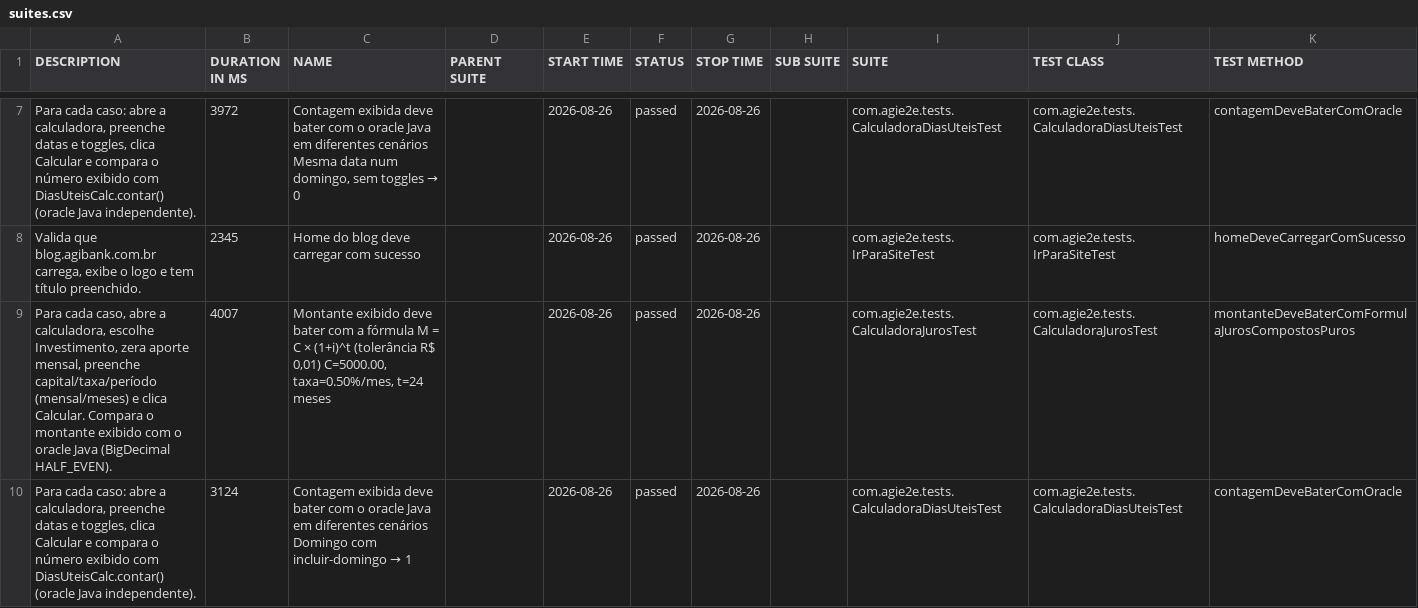
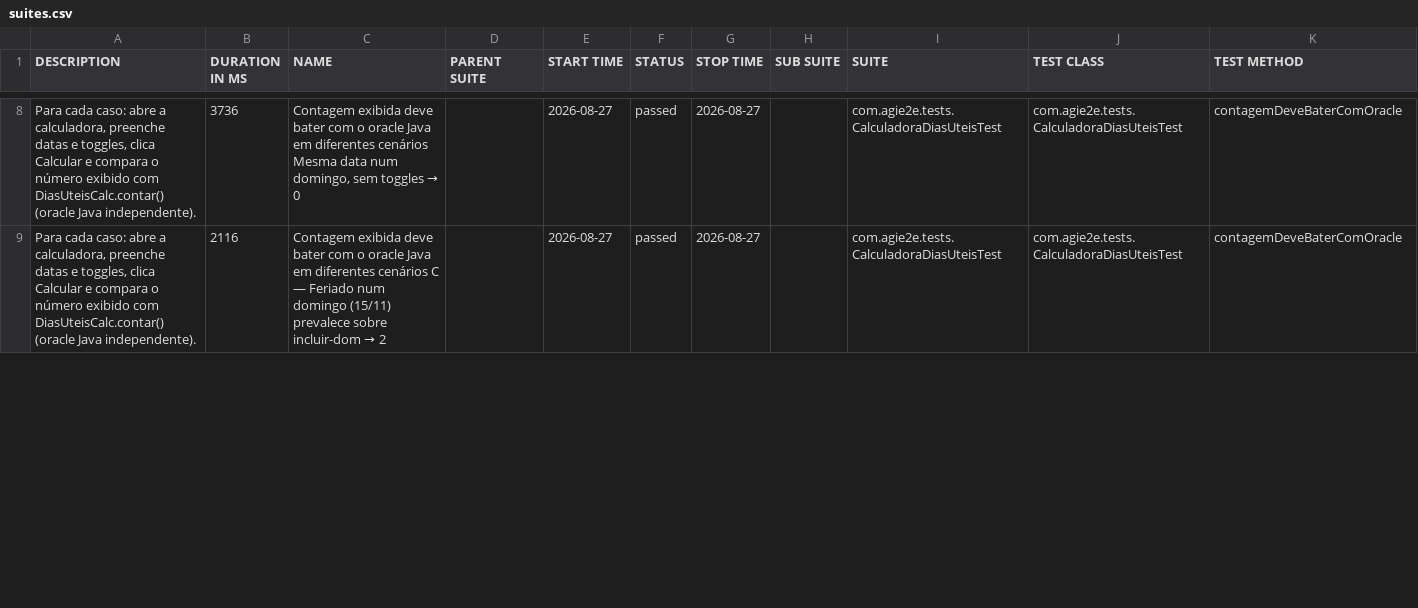
Before and after one commit to silasmarques/agi-e2e, a CSV file: data/suites.csv, drawn as a sheet; only a part is shown, gaps mark what is left out; the diff covers the shown part only.

```diff
--- a/data/suites.csv
+++ b/data/suites.csv
@@ -7,4 +8,2 @@
-"Para cada caso: abre a calculadora, preenche datas e toggles, clica Calcular e compara o número exibido com DiasUteisCalc.contar() (oracle Java independente).","3972","Contagem exibida deve bater com o oracle Java em diferentes cenários Mesma data num domingo, sem toggles → 0","","2026-08-26","passed","2026-08-26","","com.agie2e.tests.CalculadoraDiasUteisTest","com.agie2e.tests.CalculadoraDiasUteisTest","contagemDeveBaterComOracle"
-"Valida que blog.agibank.com.br carrega, exibe o logo e tem título preenchido.","2345","Home do blog deve carregar com sucesso","","2026-08-26","passed","2026-08-26","","com.agie2e.tests.IrParaSiteTest","com.agie2e.tests.IrParaSiteTest","homeDeveCarregarComSucesso"
-"Para cada caso, abre a calculadora, escolhe Investimento, zera aporte mensal, preenche capital/taxa/período (mensal/meses) e clica Calcular. Compara o montante exibido com o oracle Java (BigDecimal HALF_EVEN).","4007","Montante exibido deve bater com a fórmula M = C × (1+i)^t (tolerância R$ 0,01) C=5000.00, taxa=0.50%/mes, t=24 meses","","2026-08-26","passed","2026-08-26","","com.agie2e.tests.CalculadoraJurosTest","com.agie2e.tests.CalculadoraJurosTest","montanteDeveBaterComFormulaJurosCompostosPuros"
-"Para cada caso: abre a calculadora, preenche datas e toggles, clica Calcular e compara o número exibido com DiasUteisCalc.contar() (oracle Java independente).","3124","Contagem exibida deve bater com o oracle Java em diferentes cenários Domingo com incluir-domingo → 1","","2026-08-26","passed","2026-08-26","","com.agie2e.tests.CalculadoraDiasUteisTest","com.agie2e.tests.CalculadoraDiasUteisTest","contagemDeveBaterComOracle"
+"Para cada caso: abre a calculadora, preenche datas e toggles, clica Calcular e compara o número exibido com DiasUteisCalc.contar() (oracle Java independente).","3736","Contagem exibida deve bater com o oracle Java em diferentes cenários Mesma data num domingo, sem toggles → 0","","2026-08-27","passed","2026-08-27","","com.agie2e.tests.CalculadoraDiasUteisTest","com.agie2e.tests.CalculadoraDiasUteisTest","contagemDeveBaterComOracle"
+"Para cada caso: abre a calculadora, preenche datas e toggles, clica Calcular e compara o número exibido com DiasUteisCalc.contar() (oracle Java independente).","2116","Contagem exibida deve bater com o oracle Java em diferentes cenários C — Feriado num domingo (15/11) prevalece sobre incluir-dom → 2","","2026-08-27","passed","2026-08-27","","com.agie2e.tests.CalculadoraDiasUteisTest","com.agie2e.tests.CalculadoraDiasUteisTest","contagemDeveBaterComOracle"
```
Also changed, not shown: 6 added rows, 4 removed rows and 34 edited cells elsewhere in this file, data/behaviors.csv, 57 other files.
